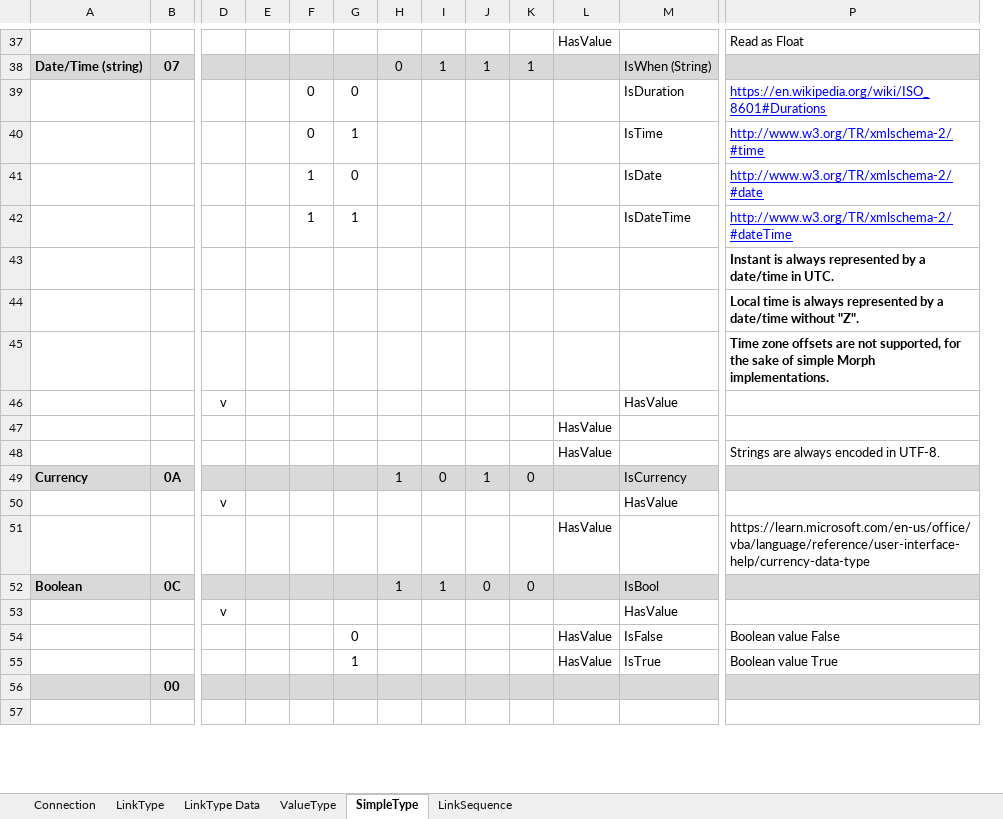
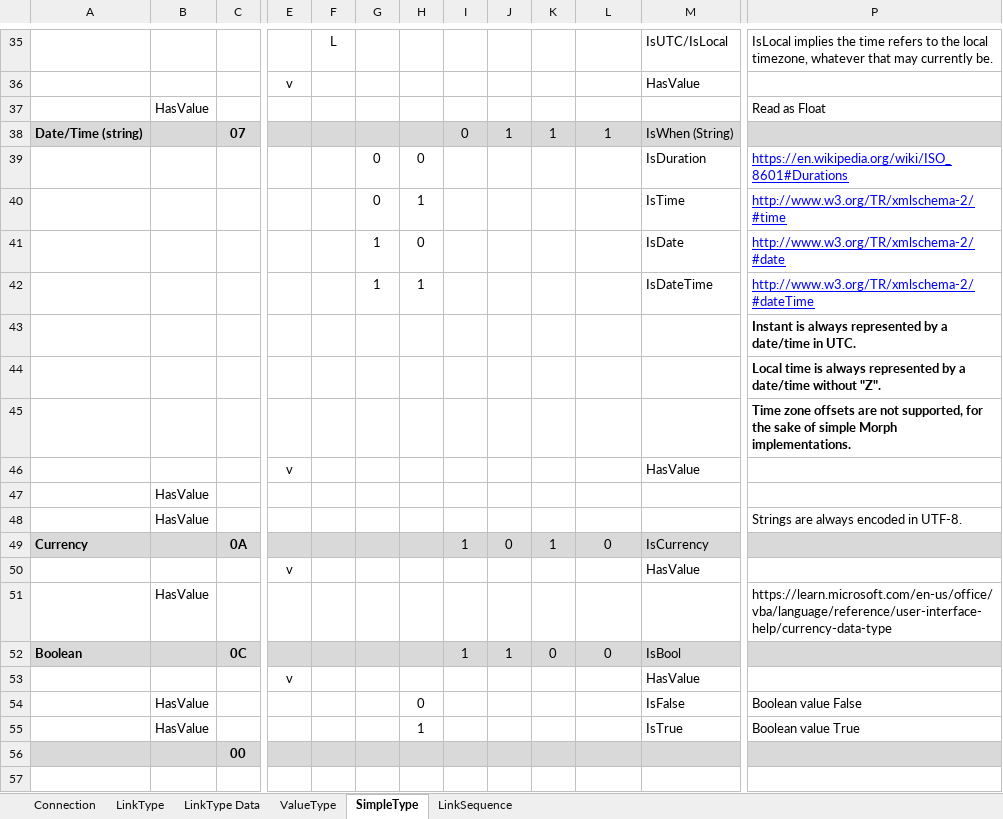
Before and after one commit to BatSoft-Morph/Morph-Definition, an Excel workbook: Protocol/Morph Protocol.xlsx, sheet SimpleType, drawn as a sheet; only a part is shown, gaps mark what is left out; values as stored, in another font and other column widths than the file's, no borders; removed rows and columns are numbered as before the commit, all else as after; rows hold the shown columns only; the diff covers the shown part only; the diff names each change by its address in the sheet, - before the commit and + after, or states it on an @@ line.

Commit message:
Parameters (including special) in single array

```diff
--- a/Protocol/Morph Protocol.xlsx (sheet SimpleType)
+++ b/Protocol/Morph Protocol.xlsx (sheet SimpleType)
+column B, row 37: HasValue; rows 47-55: HasValue | HasValue |  |  | HasValue |  |  | HasValue | HasValue
-column D, rows 46-53: v |  |  |  | v |  |  | v
+row 35:  |  |  |  | L |  |  |  |  |  |  | IsUTC/IsLocal | IsLocal implies the time refers to the local timezone, whatever that may currently be.
+row 36:  |  |  | v |  |  |  |  |  |  |  | HasValue
-L37: HasValue
+L37: (empty)
-H38: 0
+H38: (empty)
-I38: 1
+I38: 0
-L38: (empty)
+L38: 1
-F39: 0
+F39: (empty)
-H39: (empty)
+H39: 0
-row 40:  |  |  |  | 0 | 1 |  |  |  |  |  | IsTime | http://www.w3.org/TR/xmlschema-2/#time
-row 41:  |  |  |  | 1 | 0 |  |  |  |  |  | IsDate | http://www.w3.org/TR/xmlschema-2/#date
+row 40:  |  |  |  |  | 0 | 1 |  |  |  |  | IsTime | http://www.w3.org/TR/xmlschema-2/#time
+row 41:  |  |  |  |  | 1 | 0 |  |  |  |  | IsDate | http://www.w3.org/TR/xmlschema-2/#date
-F42: 1
+F42: (empty)
-H42: (empty)
+H42: 1
-E46: (empty)
+E46: v
-L47:L48: HasValue
+L47:L48: (empty)
-H49: 1
+H49: (empty)
-I49: 0
+I49: 1
-J49: 1
+J49: 0
-K49: 0
+K49: 1
-L49: (empty)
+L49: 0
-E50: (empty)
+E50: v
-L51: HasValue
+L51: (empty)
-H52: 1
+H52: (empty)
-J52: 0
+J52: 1
-L52: (empty)
+L52: 0
-E53: (empty)
+E53: v
-G54: 0
+G54: (empty)
-H54: (empty)
+H54: 0
-L54:L55: HasValue
+L54:L55: (empty)
-G55: 1
+G55: (empty)
-H55: (empty)
+H55: 1
```
Also changed, not shown: 6 added rows, 8 removed rows and 121 edited cells elsewhere in this sheet, sheet LinkType, sheet ValueType, formulas that keep their value.
